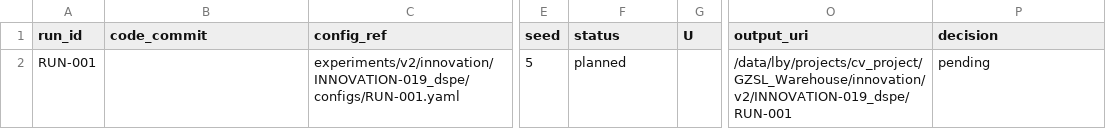
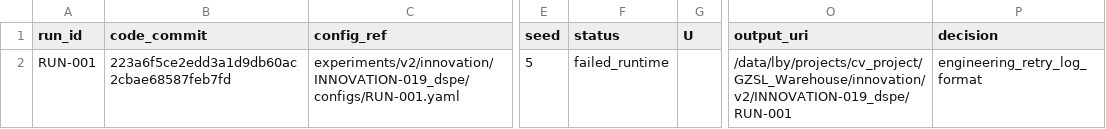
Before and after one commit to GetlotMoney/gzsl-paper, a CSV file: experiments/v2/innovation/INNOVATION-019_dspe/PARAMETER_MATRIX.csv, drawn as a sheet; only a part is shown, gaps mark what is left out; the diff names each change by its address in the sheet, - before the commit and + after, or states it on an @@ line.

Commit message:
experiment: record DSPE runtime failure

```diff
--- a/experiments/v2/innovation/INNOVATION-019_dspe/PARAMETER_MATRIX.csv
+++ b/experiments/v2/innovation/INNOVATION-019_dspe/PARAMETER_MATRIX.csv
-B2 (code_commit): (empty)
+B2 (code_commit): 223a6f5ce2edd3a1d9db60ac2cbae68587feb7fd
-F2 (status): planned
+F2 (status): failed_runtime
-P2 (decision): pending
+P2 (decision): engineering_retry_log_format
```
Also changed, not shown: 4 other files.
